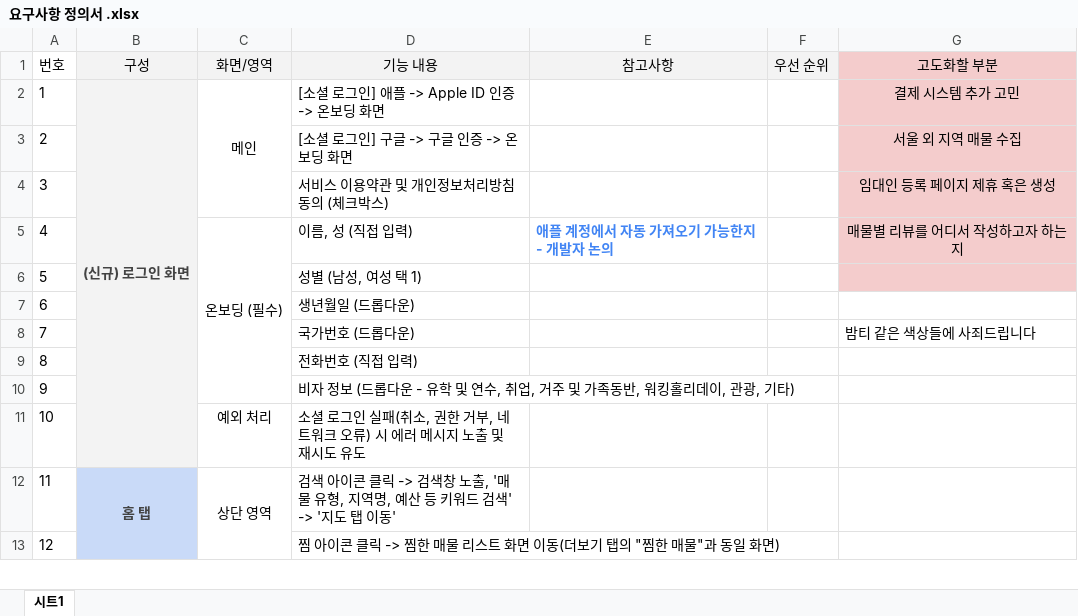
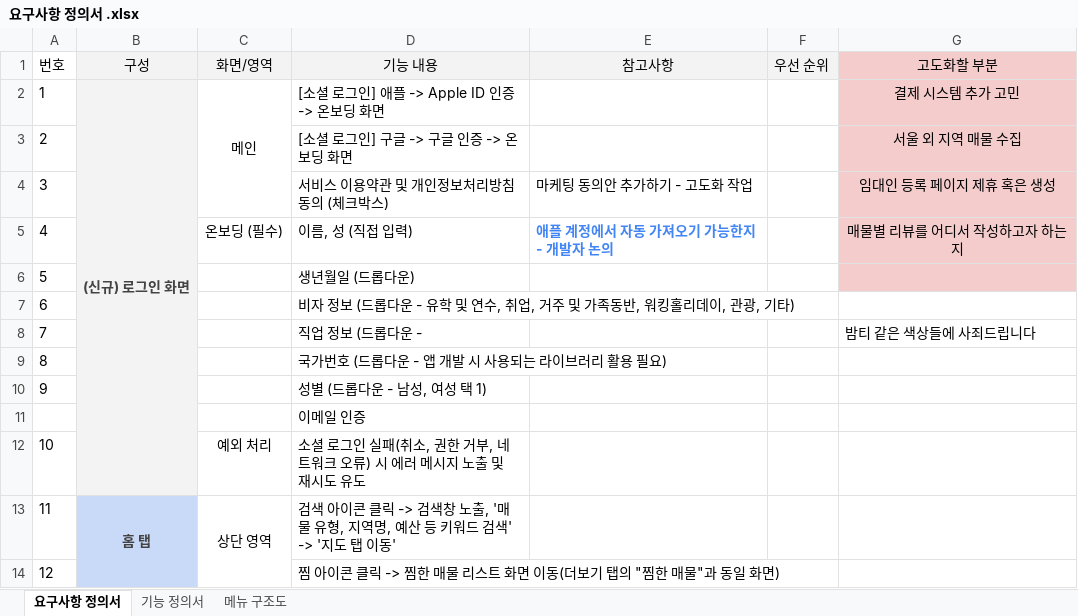
Before and after one commit to jameskim9509/Kohere-backend, an Excel workbook: docs/requirements/요구사항 정의서 .xlsx, sheet 요구사항 정의서, drawn as a sheet; only a part is shown; values as stored, in another font and other column widths than the file's, no borders; charts and pictures not drawn; removed rows and columns are numbered as before the commit, all else as after; the diff names each change by its address in the sheet, - before the commit and + after, or states it on an @@ line.

```diff
--- a/docs/requirements/요구사항 정의서 .xlsx (sheet 요구사항 정의서)
+++ b/docs/requirements/요구사항 정의서 .xlsx (sheet 요구사항 정의서)
-sheet tab: 시트1
+sheet tab: 요구사항 정의서
+sheet tab: 기능 정의서
+sheet tab: 메뉴 구조도
-E4 (참고사항): (empty)
+E4 (참고사항): 마케팅 동의안 추가하기 - 고도화 작업
-C5:C10 merged
-row 6: 5 |  |  | 성별 (남성, 여성 택 1)
@@ column A (번호) renumbered between rows 6 and 7 @@
-G6 fill: none
+G6 fill: #F4CCCC
-row 8: 7 |  |  | 국가번호 (드롭다운) |  |  | 밤티 같은 색상들에 사죄드립니다
-row 9: 8 |  |  | 전화번호 (직접 입력)
+row 8: 7 |  |  | 직업 정보 (드롭다운 - |  |  | 밤티 같은 색상들에 사죄드립니다
+row 9: 8 |  |  | 국가번호 (드롭다운 - 앱 개발 시 사용되는 라이브러리 활용 필요)
+row 10: 9 |  |  | 성별 (드롭다운 - 남성, 여성 택 1)
+row 11:  |  |  | 이메일 인증
```
Also changed, not shown: charts or pictures, 12 other files.
